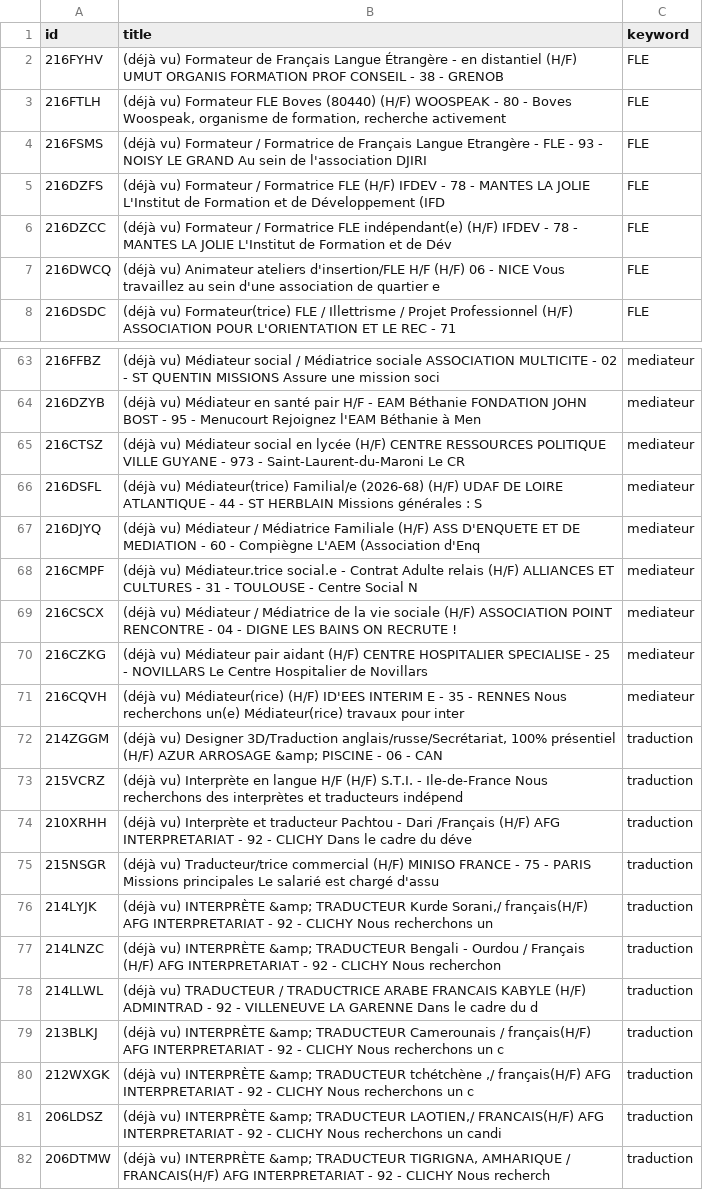
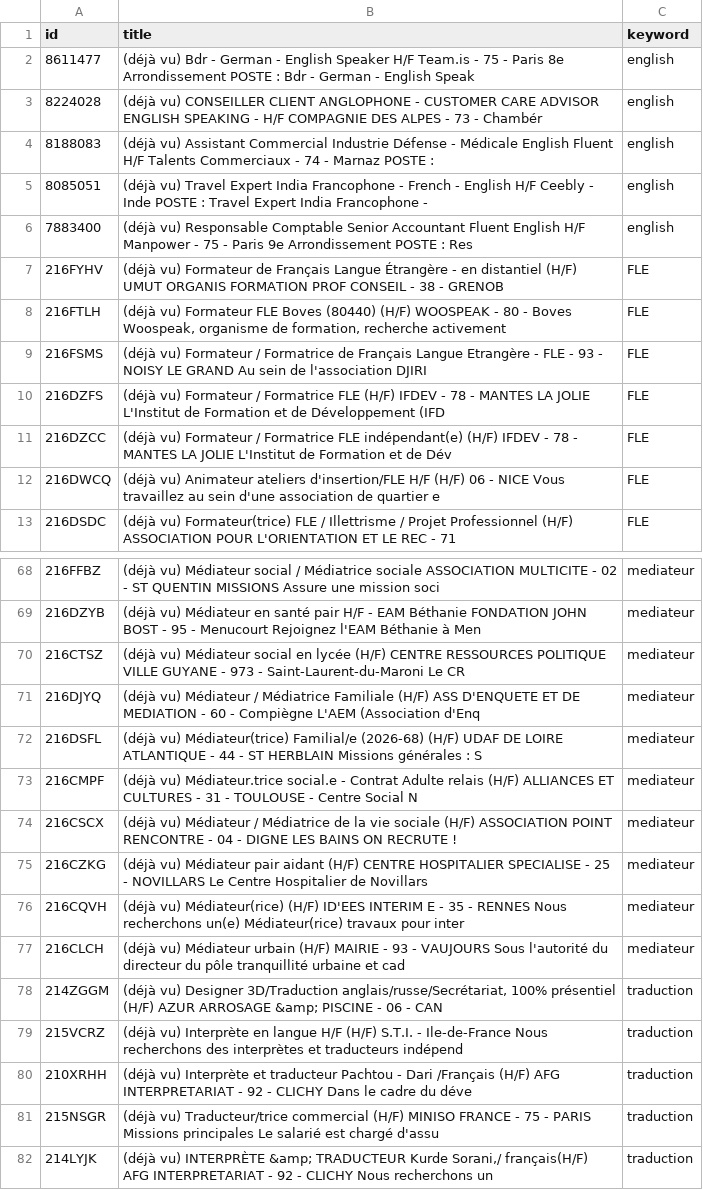
Before and after one commit to sourovdeb/my_professional_documents, a CSV file: data/fresh_offers.csv, drawn as a sheet; only a part is shown, gaps mark what is left out; the shorter side is filled out with more unchanged rows.

```diff
--- a/data/fresh_offers.csv
+++ b/data/fresh_offers.csv
@@ -1,2 +1,7 @@
 id,title,keyword
+8611477,(déjà vu) Bdr - German - English Speaker H/F Team.is - 75 - Paris 8e Arrondissement POSTE : Bdr - German - English Speak,english
+8224028,(déjà vu) CONSEILLER CLIENT ANGLOPHONE - CUSTOMER CARE ADVISOR ENGLISH SPEAKING - H/F COMPAGNIE DES ALPES - 73 - Chambér,english
+8188083,(déjà vu) Assistant Commercial Industrie Défense - Médicale English Fluent H/F Talents Commerciaux - 74 - Marnaz POSTE :,english
+8085051,(déjà vu) Travel Expert India Francophone - French - English H/F Ceebly - Inde POSTE : Travel Expert India Francophone -,english
+7883400,(déjà vu) Responsable Comptable Senior Accountant Fluent English H/F Manpower - 75 - Paris 9e Arrondissement POSTE : Res,english
 216FYHV,(déjà vu) Formateur de Français Langue Étrangère - en distantiel (H/F) UMUT ORGANIS FORMATION PROF CONSEIL - 38 - GRENOB,FLE
@@ -65,4 +70,4 @@ id,title,keyword
 216CTSZ,(déjà vu) Médiateur social en lycée (H/F) CENTRE RESSOURCES POLITIQUE VILLE GUYANE - 973 - Saint-Laurent-du-Maroni Le CR,mediateur
+216DJYQ,(déjà vu) Médiateur / Médiatrice Familiale (H/F) ASS D'ENQUETE ET DE MEDIATION - 60 - Compiègne L'AEM (Association d'Enq,mediateur
 216DSFL,(déjà vu) Médiateur(trice) Familial/e (2026-68) (H/F) UDAF DE LOIRE ATLANTIQUE - 44 - ST HERBLAIN Missions générales : S,mediateur
-216DJYQ,(déjà vu) Médiateur / Médiatrice Familiale (H/F) ASS D'ENQUETE ET DE MEDIATION - 60 - Compiègne L'AEM (Association d'Enq,mediateur
 216CMPF,(déjà vu) Médiateur.trice social.e - Contrat Adulte relais (H/F) ALLIANCES ET CULTURES - 31 - TOULOUSE - Centre Social N,mediateur
@@ -71,2 +76,3 @@ id,title,keyword
 216CQVH,(déjà vu) Médiateur(rice) (H/F) ID'EES INTERIM E - 35 - RENNES Nous recherchons un(e) Médiateur(rice) travaux pour inter,mediateur
+216CLCH,(déjà vu) Médiateur urbain (H/F) MAIRIE - 93 - VAUJOURS Sous l'autorité du directeur du pôle tranquillité urbaine et cad,mediateur
 214ZGGM,"(déjà vu) Designer 3D/Traduction anglais/russe/Secrétariat, 100% présentiel (H/F) AZUR ARROSAGE &amp; PISCINE - 06 - CAN",traduction
```
Also changed, not shown: 1 other file.
